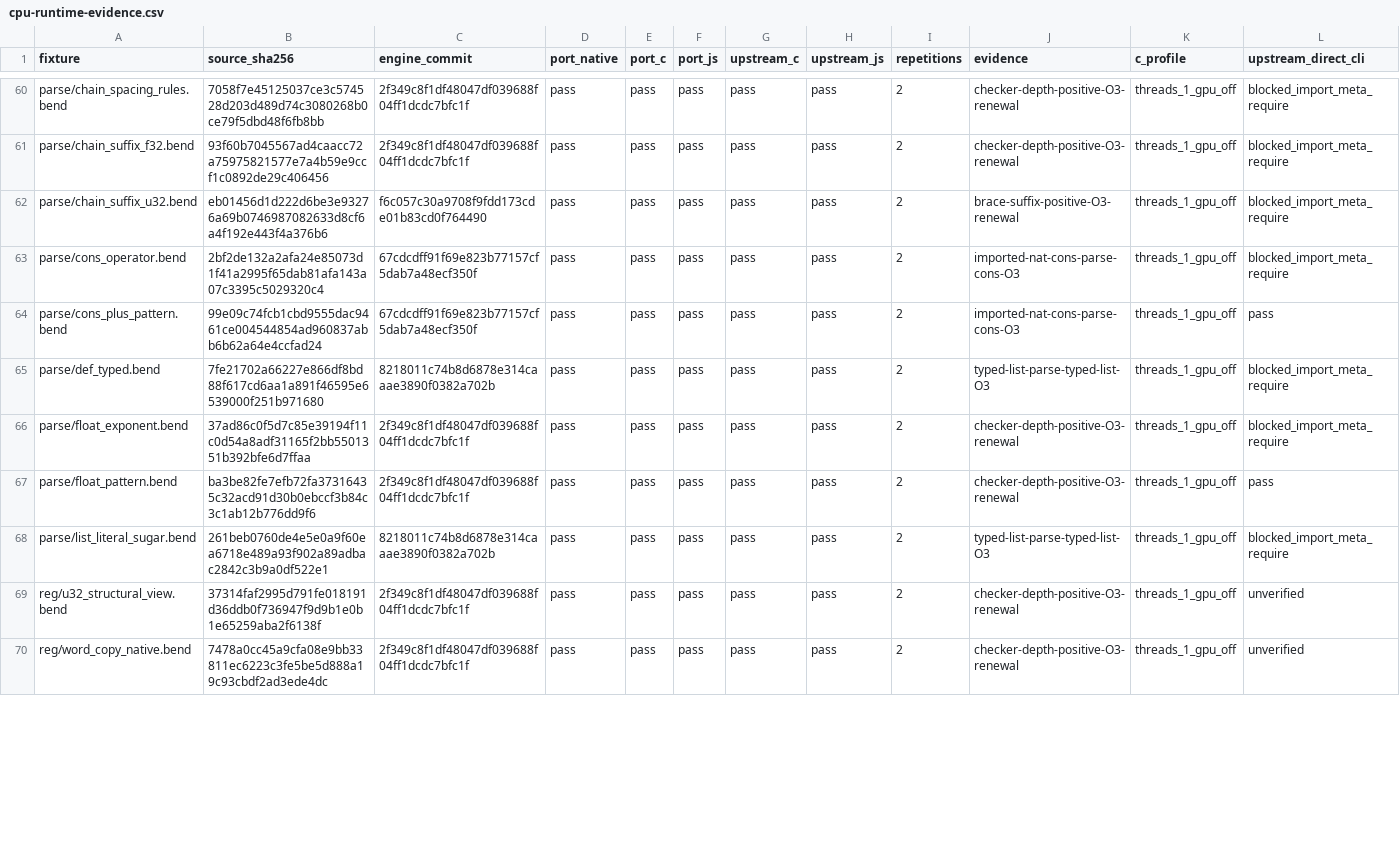
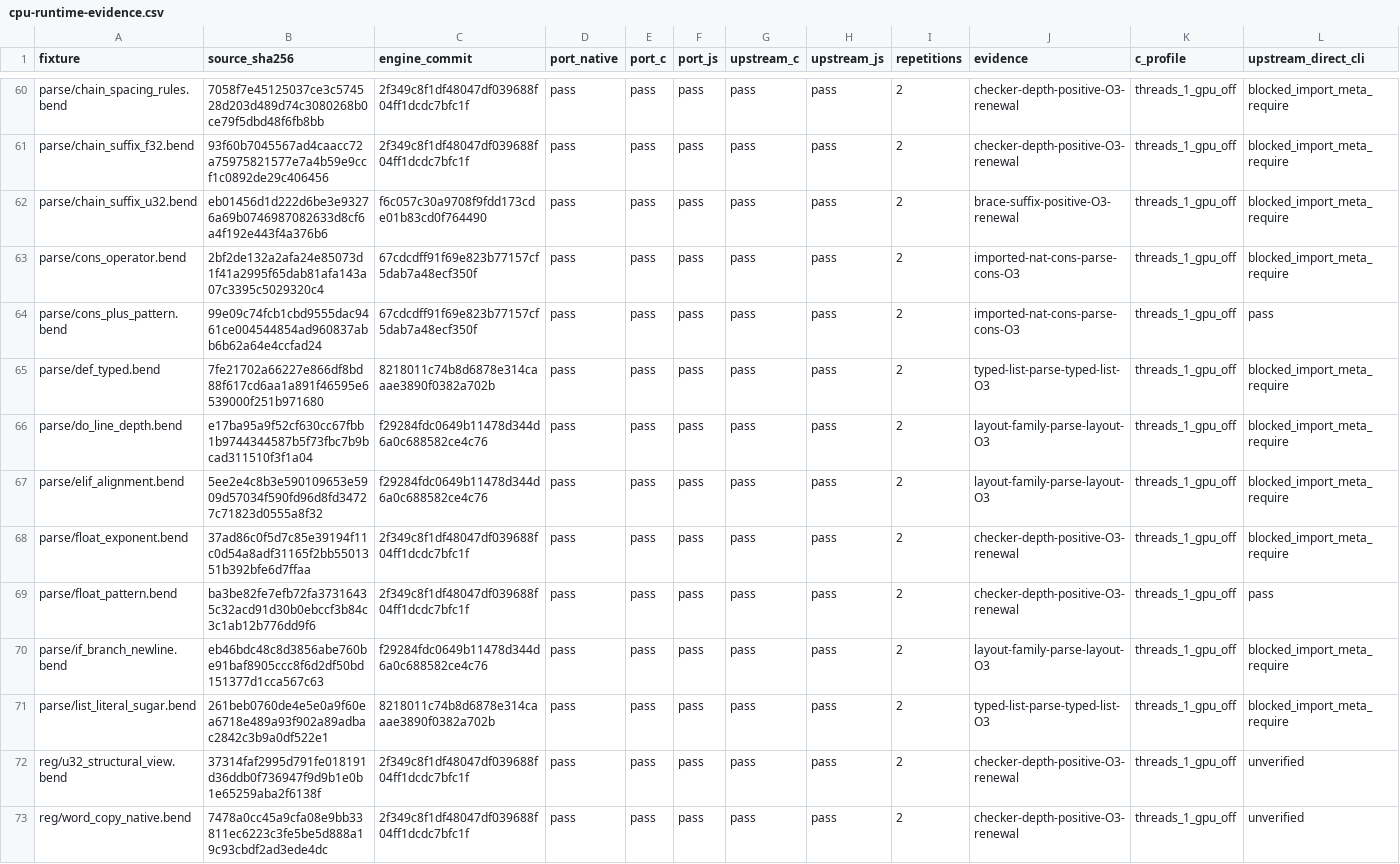
Before and after one commit to TeamDman/teamy-bend, a CSV file: docs/cpu-runtime-evidence.csv, drawn as a sheet; only a part is shown, gaps mark what is left out; rows hold the shown columns only; the diff covers the shown part only; the diff names each change by its address in the sheet, - before the commit and + after, or states it on an @@ line.

```diff
--- a/docs/cpu-runtime-evidence.csv
+++ b/docs/cpu-runtime-evidence.csv
+row 66: parse/do_line_depth.bend | e17ba95a9f52cf630cc67fbb1b9744344587b5f73fbc7b9bcad311510f3f1a04 | f29284fdc0649b11478d344d6a0c688582ce4c76 | pass | pass | pass | pass | pass | 2 | layout-family-parse-layout-O3 | threads_1_gpu_off | blocked_import_meta_require
+row 67: parse/elif_alignment.bend | 5ee2e4c8b3e590109653e5909d57034f590fd96d8fd34727c71823d0555a8f32 | f29284fdc0649b11478d344d6a0c688582ce4c76 | pass | pass | pass | pass | pass | 2 | layout-family-parse-layout-O3 | threads_1_gpu_off | blocked_import_meta_require
+row 70: parse/if_branch_newline.bend | eb46bdc48c8d3856abe760be91baf8905ccc8f6d2df50bd151377d1cca567c63 | f29284fdc0649b11478d344d6a0c688582ce4c76 | pass | pass | pass | pass | pass | 2 | layout-family-parse-layout-O3 | threads_1_gpu_off | blocked_import_meta_require
```
Also changed, not shown: 6 edited cells elsewhere in this file, docs/cpu-interpretation-evidence.csv, 5 other files.
